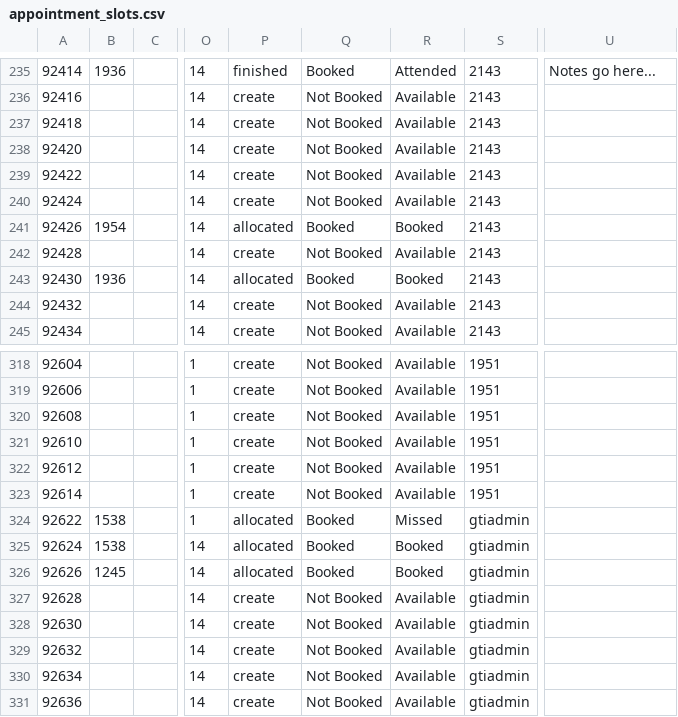
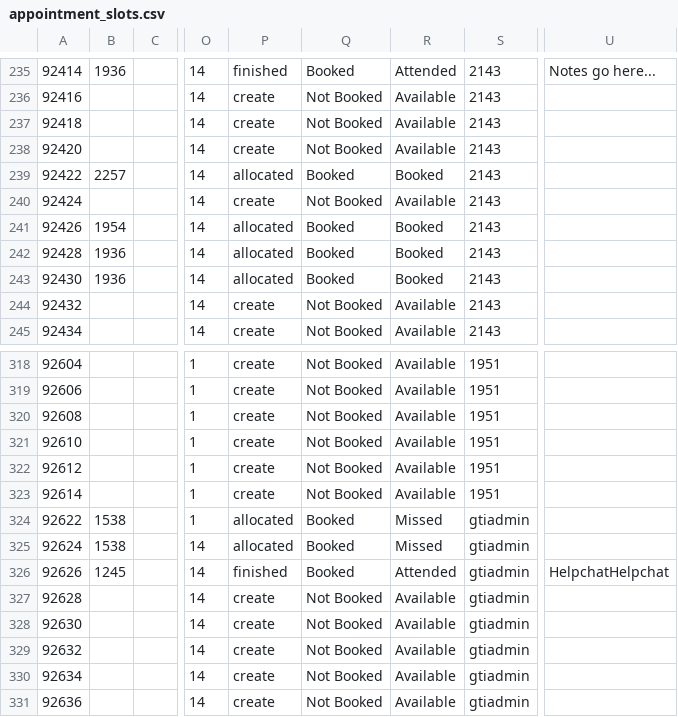
Before and after one commit to falaknaazkhan14/Trial, a CSV file: data/appointment_slots.csv, drawn as a sheet; only a part is shown, gaps mark what is left out; the diff names each change by its address in the sheet, - before the commit and + after, or states it on an @@ line.

```diff
--- a/data/appointment_slots.csv
+++ b/data/appointment_slots.csv
-B239: (empty)
+B239: 2257
-P239: create
+P239: allocated
-Q239: Not Booked
+Q239: Booked
-R239: Available
+R239: Booked
-B242: (empty)
+B242: 1936
-P242: create
+P242: allocated
-Q242: Not Booked
+Q242: Booked
-R242: Available
+R242: Booked
-R325: Booked
+R325: Missed
-P326: allocated
+P326: finished
-R326: Booked
+R326: Attended
-U326: (empty)
+U326: HelpchatHelpchat
```
Also changed, not shown: data/appointment_bookings.csv, data/students.csv, 4 other files.
